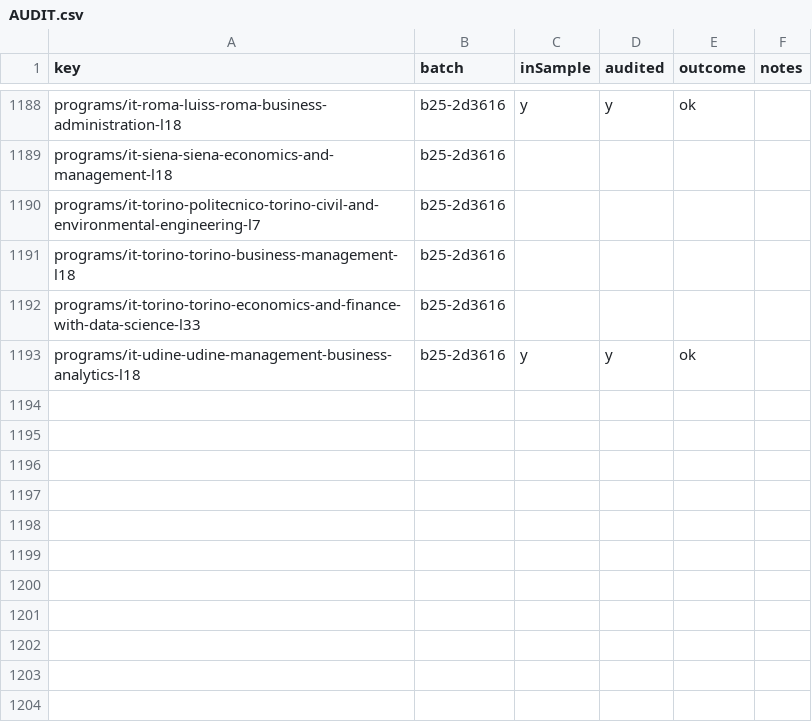
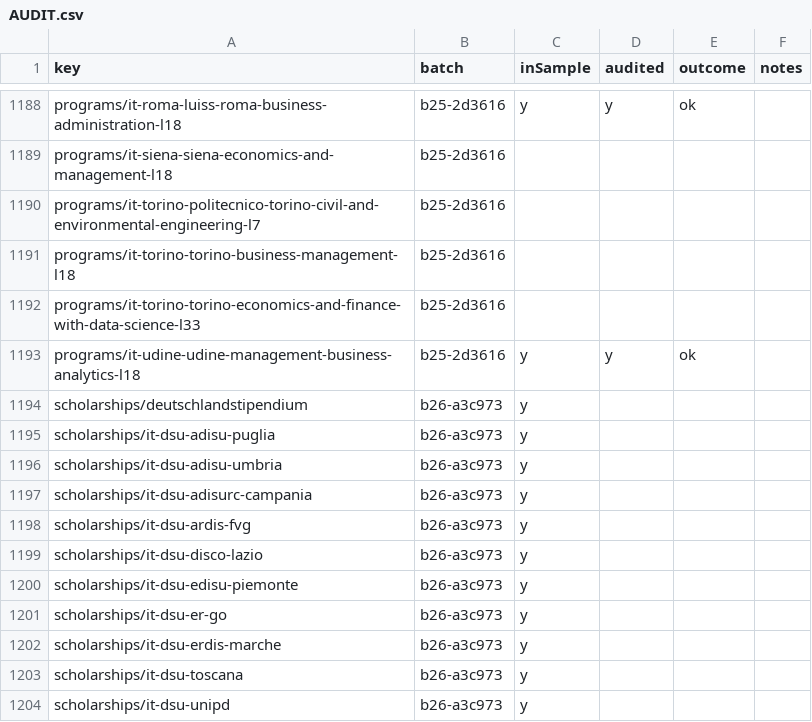
Before and after one commit to negexx/jisr, a CSV file: data-staging/AUDIT.csv, drawn as a sheet; only a part is shown, gaps mark what is left out; the diff names each change by its address in the sheet, - before the commit and + after, or states it on an @@ line.

```diff
--- a/data-staging/AUDIT.csv
+++ b/data-staging/AUDIT.csv
+row 1194: scholarships/deutschlandstipendium | b26-a3c973 | y
+row 1195: scholarships/it-dsu-adisu-puglia | b26-a3c973 | y
+row 1196: scholarships/it-dsu-adisu-umbria | b26-a3c973 | y
+row 1197: scholarships/it-dsu-adisurc-campania | b26-a3c973 | y
+row 1198: scholarships/it-dsu-ardis-fvg | b26-a3c973 | y
+row 1199: scholarships/it-dsu-disco-lazio | b26-a3c973 | y
+row 1200: scholarships/it-dsu-edisu-piemonte | b26-a3c973 | y
+row 1201: scholarships/it-dsu-er-go | b26-a3c973 | y
+row 1202: scholarships/it-dsu-erdis-marche | b26-a3c973 | y
+row 1203: scholarships/it-dsu-toscana | b26-a3c973 | y
+row 1204: scholarships/it-dsu-unipd | b26-a3c973 | y
```
Also changed, not shown: 13 other files.
